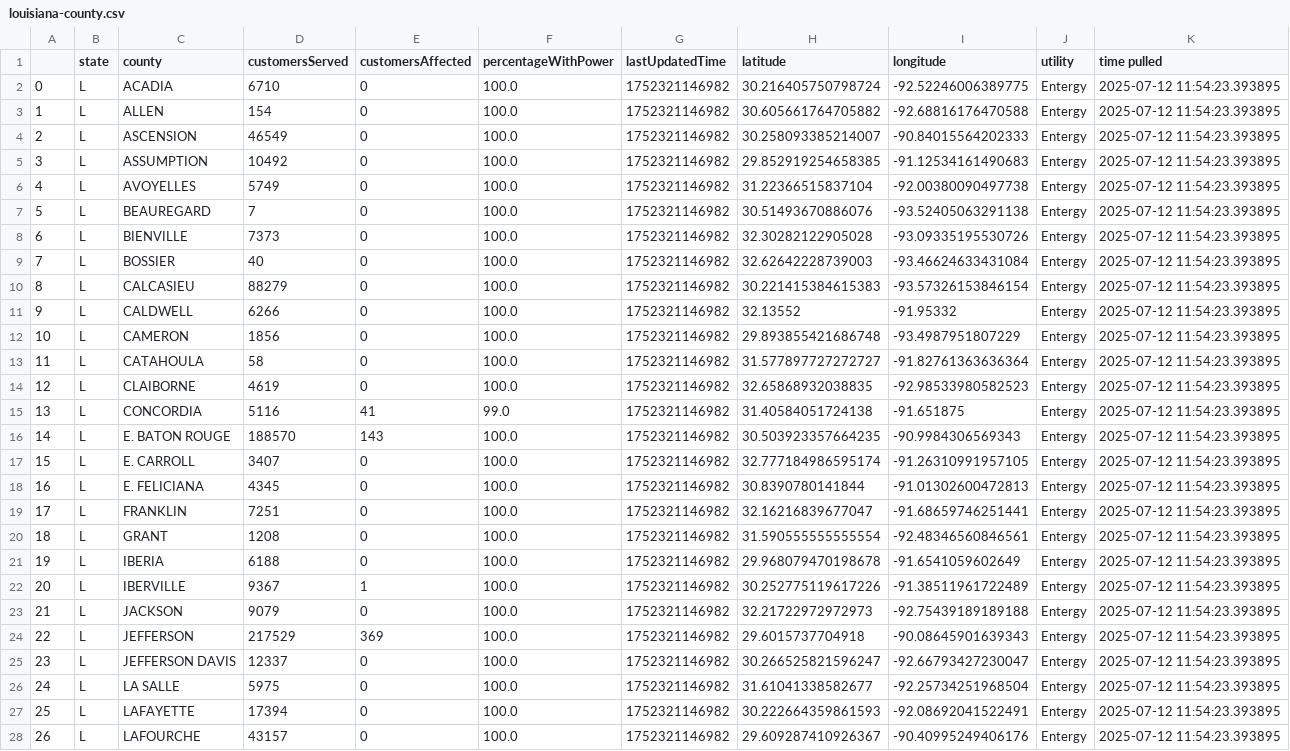
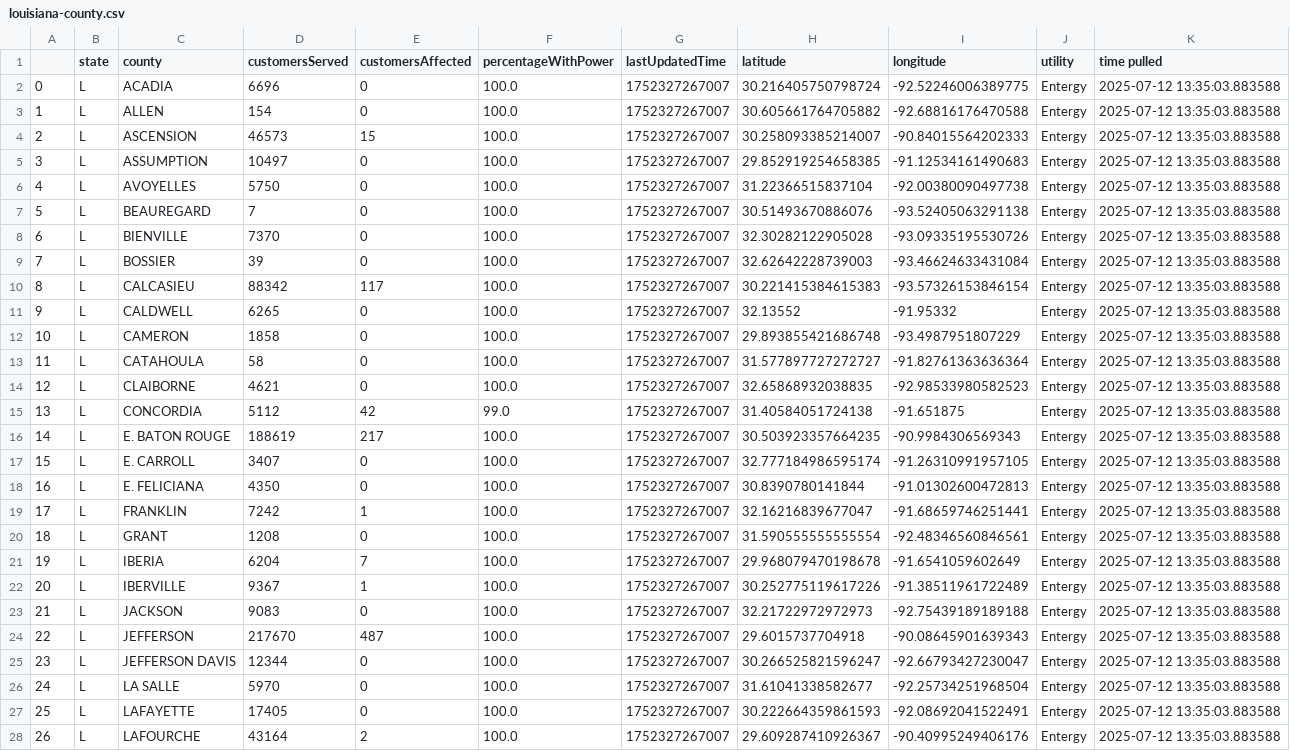
Before and after one commit to sophiaanderson14/entergy-github, a CSV file: louisiana-county.csv, drawn as a sheet; only a part is shown; the diff covers the shown part only; the diff names each change by its address in the sheet, - before the commit and + after, or states it on an @@ line.

```diff
--- a/louisiana-county.csv
+++ b/louisiana-county.csv
-D2 (customersServed): 6710
+D2 (customersServed): 6696
-G2:G28 (lastUpdatedTime): 1752321146982
+G2:G28 (lastUpdatedTime): 1752327267007
-K2:K28 (time pulled): 2025-07-12 11:54:23.393895
+K2:K28 (time pulled): 2025-07-12 13:35:03.883588
-D4 (customersServed): 46549
+D4 (customersServed): 46573
-E4 (customersAffected): 0
+E4 (customersAffected): 15
-D5 (customersServed): 10492
+D5 (customersServed): 10497
-D6 (customersServed): 5749
+D6 (customersServed): 5750
-D8 (customersServed): 7373
+D8 (customersServed): 7370
-D9 (customersServed): 40
+D9 (customersServed): 39
-D10 (customersServed): 88279
+D10 (customersServed): 88342
-E10 (customersAffected): 0
+E10 (customersAffected): 117
-D11 (customersServed): 6266
+D11 (customersServed): 6265
-D12 (customersServed): 1856
+D12 (customersServed): 1858
-D14 (customersServed): 4619
+D14 (customersServed): 4621
-D15 (customersServed): 5116
+D15 (customersServed): 5112
-E15 (customersAffected): 41
+E15 (customersAffected): 42
-D16 (customersServed): 188570
+D16 (customersServed): 188619
-E16 (customersAffected): 143
+E16 (customersAffected): 217
-D18 (customersServed): 4345
+D18 (customersServed): 4350
-D19 (customersServed): 7251
+D19 (customersServed): 7242
-E19 (customersAffected): 0
+E19 (customersAffected): 1
-D21 (customersServed): 6188
+D21 (customersServed): 6204
-E21 (customersAffected): 0
+E21 (customersAffected): 7
-D23 (customersServed): 9079
+D23 (customersServed): 9083
-D24 (customersServed): 217529
+D24 (customersServed): 217670
-E24 (customersAffected): 369
+E24 (customersAffected): 487
-D25 (customersServed): 12337
+D25 (customersServed): 12344
-D26 (customersServed): 5975
+D26 (customersServed): 5970
-D27 (customersServed): 17394
+D27 (customersServed): 17405
-D28 (customersServed): 43157
+D28 (customersServed): 43164
-E28 (customersAffected): 0
+E28 (customersAffected): 2
```
Also changed, not shown: 110 edited cells elsewhere in this file, louisiana-zip.csv, mississippi-county.csv, 1 other file.
